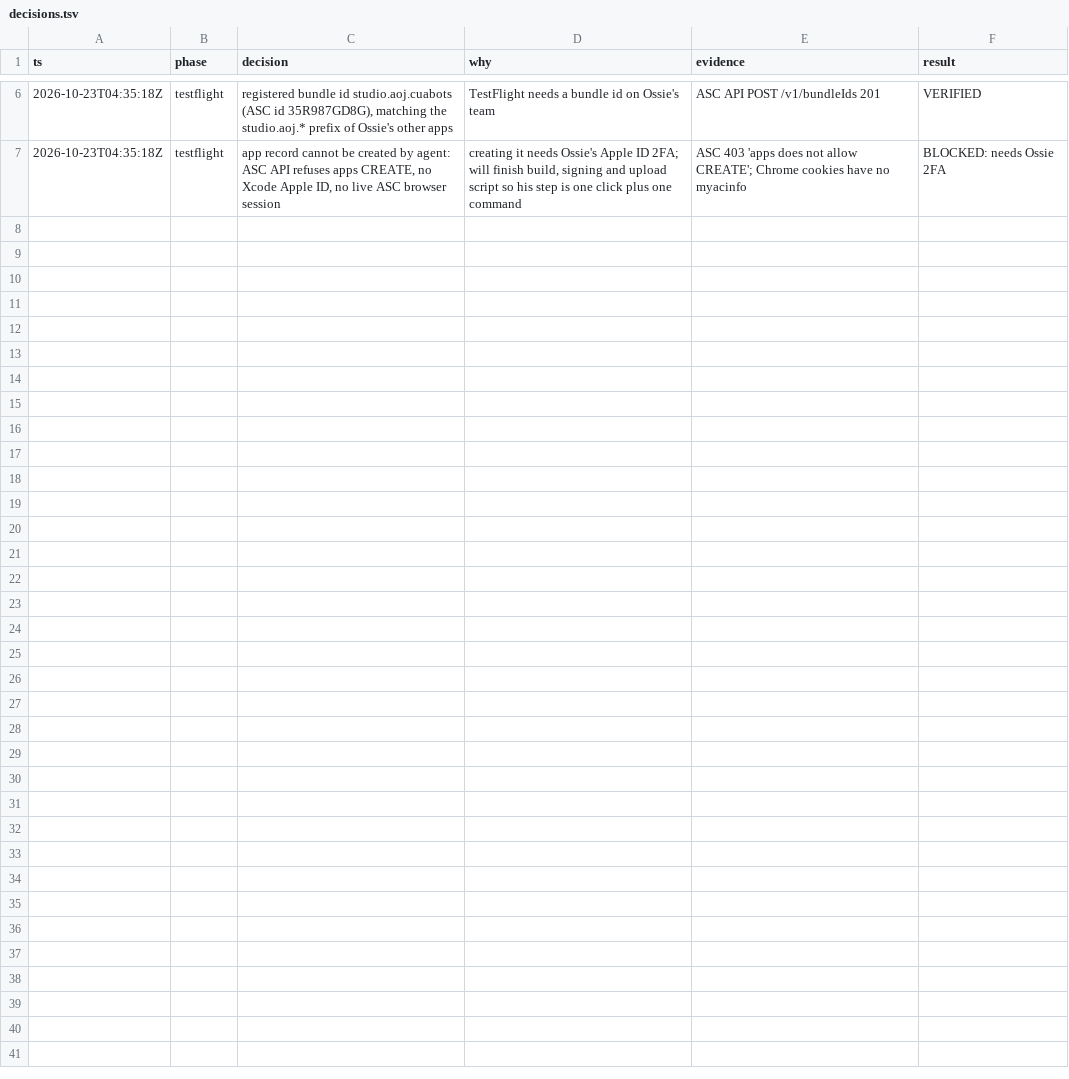
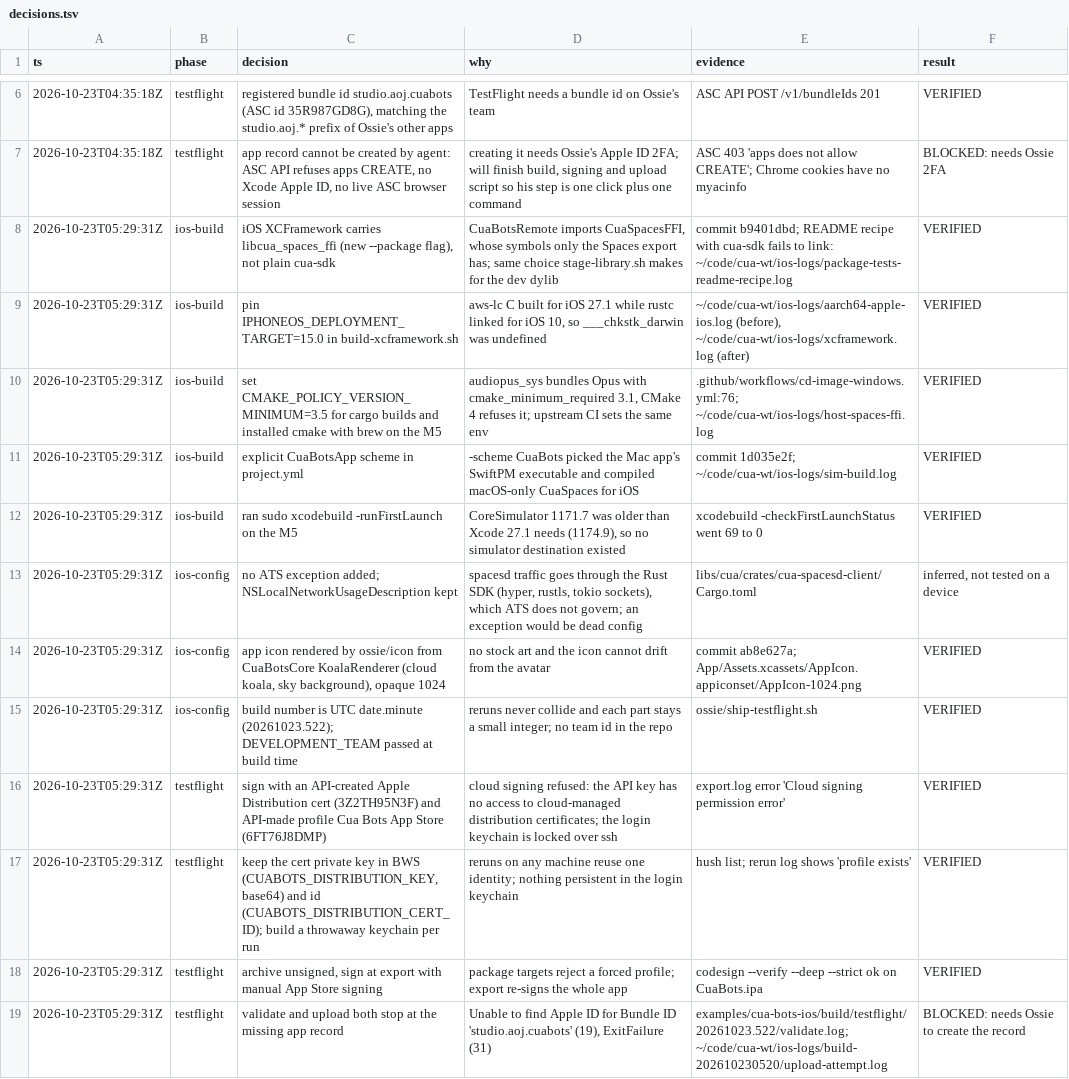
Before and after one commit to AojdevStudio/cua, a TSV file: ossie/decisions.tsv, drawn as a sheet; only a part is shown, gaps mark what is left out.

Commit message:
chore(ossie): decision trail for the iPhone build and TestFlight

```diff
--- a/ossie/decisions.tsv
+++ b/ossie/decisions.tsv
@@ -7 +7,13 @@ ts	phase	decision	why	evidence	result
 2026-10-23T04:35:18Z	testflight	app record cannot be created by agent: ASC API refuses apps CREATE, no Xcode Apple ID, no live ASC browser session	creating it needs Ossie's Apple ID 2FA; will finish build, signing and upload script so his step is one click plus one command	ASC 403 'apps does not allow CREATE'; Chrome cookies have no myacinfo	BLOCKED: needs Ossie 2FA
+2026-10-23T05:29:31Z	ios-build	iOS XCFramework carries libcua_spaces_ffi (new --package flag), not plain cua-sdk	CuaBotsRemote imports CuaSpacesFFI, whose symbols only the Spaces export has; same choice stage-library.sh makes for the dev dylib	commit b9401dbd; README recipe with cua-sdk fails to link: ~/code/cua-wt/ios-logs/package-tests-readme-recipe.log	VERIFIED
+2026-10-23T05:29:31Z	ios-build	pin IPHONEOS_DEPLOYMENT_TARGET=15.0 in build-xcframework.sh	aws-lc C built for iOS 27.1 while rustc linked for iOS 10, so ___chkstk_darwin was undefined	~/code/cua-wt/ios-logs/aarch64-apple-ios.log (before), ~/code/cua-wt/ios-logs/xcframework.log (after)	VERIFIED
+2026-10-23T05:29:31Z	ios-build	set CMAKE_POLICY_VERSION_MINIMUM=3.5 for cargo builds and installed cmake with brew on the M5	audiopus_sys bundles Opus with cmake_minimum_required 3.1, CMake 4 refuses it; upstream CI sets the same env	.github/workflows/cd-image-windows.yml:76; ~/code/cua-wt/ios-logs/host-spaces-ffi.log	VERIFIED
+2026-10-23T05:29:31Z	ios-build	explicit CuaBotsApp scheme in project.yml	-scheme CuaBots picked the Mac app's SwiftPM executable and compiled macOS-only CuaSpaces for iOS	commit 1d035e2f; ~/code/cua-wt/ios-logs/sim-build.log	VERIFIED
+2026-10-23T05:29:31Z	ios-build	ran sudo xcodebuild -runFirstLaunch on the M5	CoreSimulator 1171.7 was older than Xcode 27.1 needs (1174.9), so no simulator destination existed	xcodebuild -checkFirstLaunchStatus went 69 to 0	VERIFIED
+2026-10-23T05:29:31Z	ios-config	no ATS exception added; NSLocalNetworkUsageDescription kept	spacesd traffic goes through the Rust SDK (hyper, rustls, tokio sockets), which ATS does not govern; an exception would be dead config	libs/cua/crates/cua-spacesd-client/Cargo.toml	inferred, not tested on a device
+2026-10-23T05:29:31Z	ios-config	app icon rendered by ossie/icon from CuaBotsCore KoalaRenderer (cloud koala, sky background), opaque 1024	no stock art and the icon cannot drift from the avatar	commit ab8e627a; App/Assets.xcassets/AppIcon.appiconset/AppIcon-1024.png	VERIFIED
+2026-10-23T05:29:31Z	ios-config	build number is UTC date.minute (20261023.522); DEVELOPMENT_TEAM passed at build time	reruns never collide and each part stays a small integer; no team id in the repo	ossie/ship-testflight.sh	VERIFIED
+2026-10-23T05:29:31Z	testflight	sign with an API-created Apple Distribution cert (3Z2TH95N3F) and API-made profile Cua Bots App Store (6FT76J8DMP)	cloud signing refused: the API key has no access to cloud-managed distribution certificates; the login keychain is locked over ssh	export.log error 'Cloud signing permission error'	VERIFIED
+2026-10-23T05:29:31Z	testflight	keep the cert private key in BWS (CUABOTS_DISTRIBUTION_KEY, base64) and id (CUABOTS_DISTRIBUTION_CERT_ID); build a throwaway keychain per run	reruns on any machine reuse one identity; nothing persistent in the login keychain	hush list; rerun log shows 'profile exists'	VERIFIED
+2026-10-23T05:29:31Z	testflight	archive unsigned, sign at export with manual App Store signing	package targets reject a forced profile; export re-signs the whole app	codesign --verify --deep --strict ok on CuaBots.ipa	VERIFIED
+2026-10-23T05:29:31Z	testflight	validate and upload both stop at the missing app record	Unable to find Apple ID for Bundle ID 'studio.aoj.cuabots' (19), ExitFailure (31)	examples/cua-bots-ios/build/testflight/20261023.522/validate.log; ~/code/cua-wt/ios-logs/build-202610230520/upload-attempt.log	BLOCKED: needs Ossie to create the record
```
